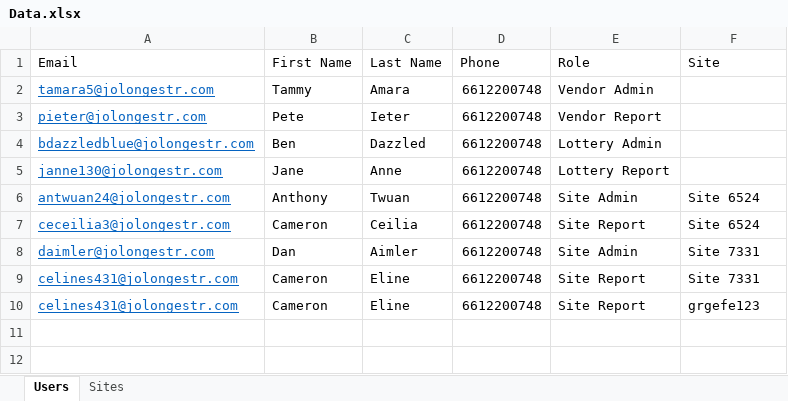
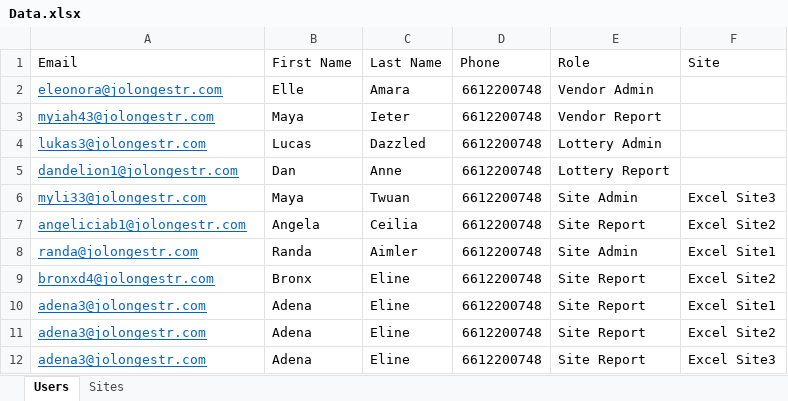
Before and after one commit to BenjaminDagg/EasyVend-Setup-Script, an Excel workbook: EasyVend Setup Scripts/Data.xlsx, sheet Users, drawn as a sheet; values as stored, in another font and other column widths than the file's, no borders; addresses are those after the commit; the diff names each change by its address in the sheet, - before the commit and + after, or states it on an @@ line.

```diff
--- a/EasyVend Setup Scripts/Data.xlsx (sheet Users)
+++ b/EasyVend Setup Scripts/Data.xlsx (sheet Users)
-A2 (Email): tamara5@jolongestr.com
+A2 (Email): eleonora@jolongestr.com
-B2 (First Name): Tammy
+B2 (First Name): Elle
-A3 (Email): pieter@jolongestr.com
+A3 (Email): myiah43@jolongestr.com
-B3 (First Name): Pete
+B3 (First Name): Maya
-A4 (Email): bdazzledblue@jolongestr.com
+A4 (Email): lukas3@jolongestr.com
-B4 (First Name): Ben
+B4 (First Name): Lucas
-A5 (Email): janne130@jolongestr.com
+A5 (Email): dandelion1@jolongestr.com
-B5 (First Name): Jane
+B5 (First Name): Dan
-A6 (Email): antwuan24@jolongestr.com
+A6 (Email): myli33@jolongestr.com
-B6 (First Name): Anthony
+B6 (First Name): Maya
-F6 (Site): Site 6524
+F6 (Site): Excel Site3
-A7 (Email): ceceilia3@jolongestr.com
+A7 (Email): angeliciab1@jolongestr.com
-B7 (First Name): Cameron
+B7 (First Name): Angela
-F7 (Site): Site 6524
+F7 (Site): Excel Site2
-A8 (Email): daimler@jolongestr.com
+A8 (Email): randa@jolongestr.com
-B8 (First Name): Dan
+B8 (First Name): Randa
-F8 (Site): Site 7331
+F8 (Site): Excel Site1
+row 9: bronxd4@jolongestr.com | Bronx | Eline | 6612200748 | Site Report | Excel Site2
-A10:A11 (Email): celines431@jolongestr.com
+A10:A11 (Email): adena3@jolongestr.com
-B10:B11 (First Name): Cameron
+B10:B11 (First Name): Adena
-F10 (Site): Site 7331
+F10 (Site): Excel Site1
-F11 (Site): grgefe123
+F11 (Site): Excel Site2
+row 12: adena3@jolongestr.com | Adena | Eline | 6612200748 | Site Report | Excel Site3
```
Also changed, not shown: sheet Sites.
